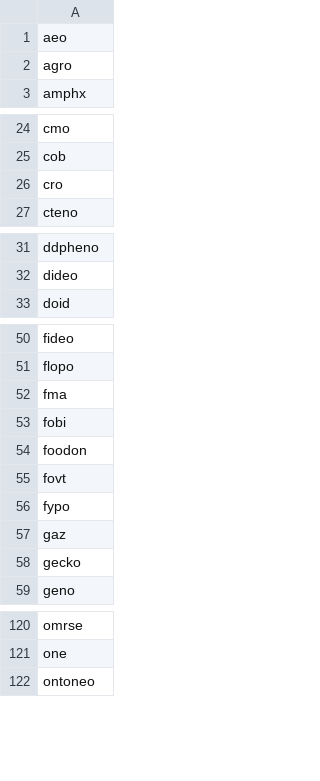
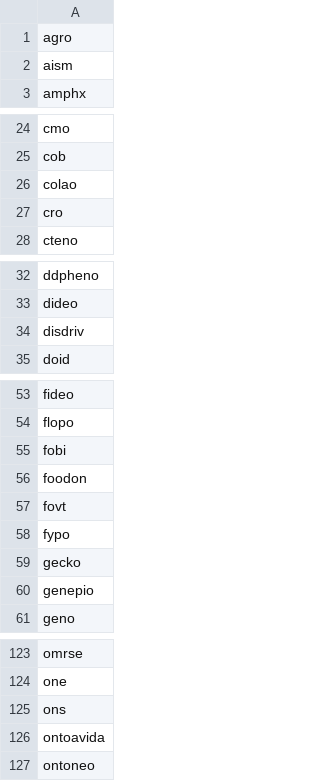
Before and after one commit to INCATools/semantic-sql, a TSV file: reports/obo.tsv, drawn as a sheet; only a part is shown, gaps mark what is left out; the diff covers the shown part only.

```diff
--- a/reports/obo.tsv
+++ b/reports/obo.tsv
@@ -1,3 +1,3 @@
-aeo
 agro
+aism
 amphx
@@ -25,2 +25,3 @@ cmo
 cob
+colao
 cro
@@ -32,2 +33,3 @@ ddpheno
 dideo
+disdriv
 doid
@@ -51,3 +54,2 @@ fideo
 flopo
-fma
 fobi
@@ -56,4 +58,4 @@ fovt
 fypo
-gaz
 gecko
+genepio
 geno
@@ -121,2 +124,4 @@ omrse
 one
+ons
+ontoavida
 ontoneo
```
Also changed, not shown: 4 added rows and 1 removed row elsewhere in this file, 48 other files.
